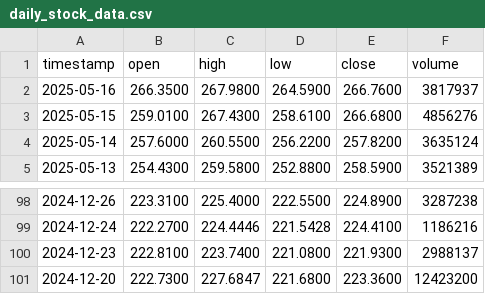
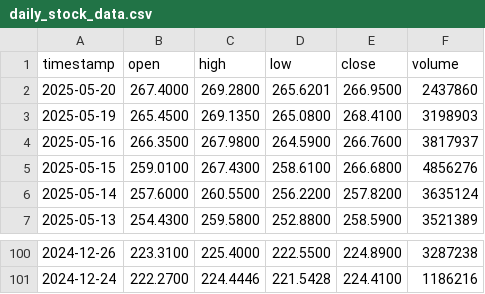
Before and after one commit to mhussain310/individual-capstone, a CSV file: data/raw/stock/daily_stock_data.csv, drawn as a sheet; only a part is shown, gaps mark what is left out; removed rows and columns are numbered as before the commit, all else as after; the diff names each change by its address in the sheet, - before the commit and + after, or states it on an @@ line.

```diff
--- a/data/raw/stock/daily_stock_data.csv
+++ b/data/raw/stock/daily_stock_data.csv
+row 2: 2025-05-20 | 267.4000 | 269.2800 | 265.6201 | 266.9500 | 2437860
+row 3: 2025-05-19 | 265.4500 | 269.1350 | 265.0800 | 268.4100 | 3198903
-row 100: 2024-12-23 | 222.8100 | 223.7400 | 221.0800 | 221.9300 | 2988137
-row 101: 2024-12-20 | 222.7300 | 227.6847 | 221.6800 | 223.3600 | 12423200
```
Also changed, not shown: data/raw/stock/hourly_stock_data.csv, 17 other files.
